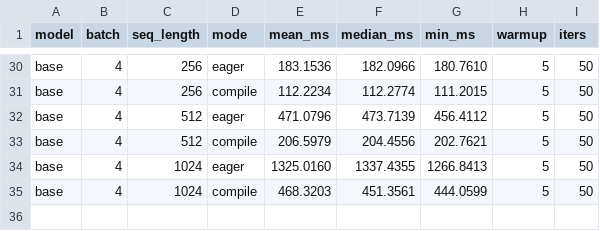
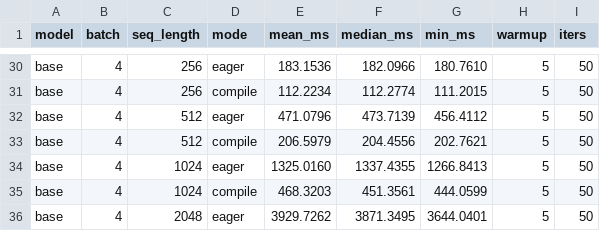
Before and after one commit to LLM-Compiler/pytorch, a CSV file: bert_stock_benchmark_results.csv, drawn as a sheet; only a part is shown, gaps mark what is left out.

Commit message:
Stock BERT eager: base B=4 S=2048 mean=3929.726ms

```diff
--- a/bert_stock_benchmark_results.csv
+++ b/bert_stock_benchmark_results.csv
@@ -35 +35,2 @@ base,4,1024,eager,1325.0160,1337.4355,1266.8413,5,50
 base,4,1024,compile,468.3203,451.3561,444.0599,5,50
+base,4,2048,eager,3929.7262,3871.3495,3644.0401,5,50
```
